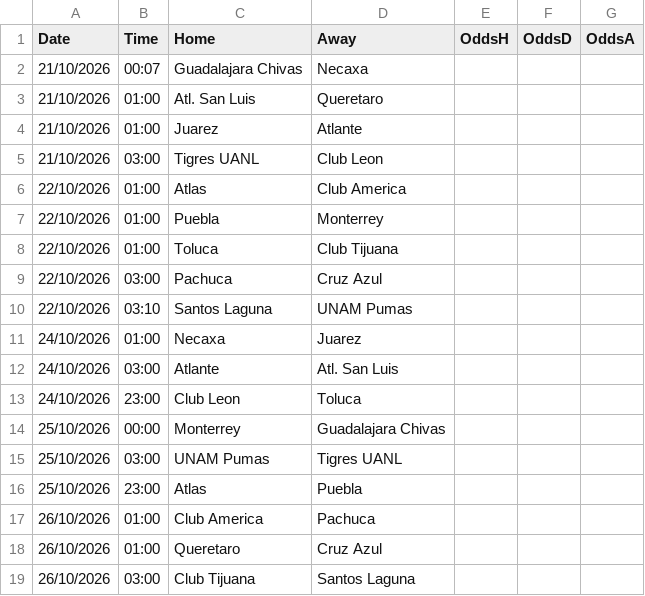
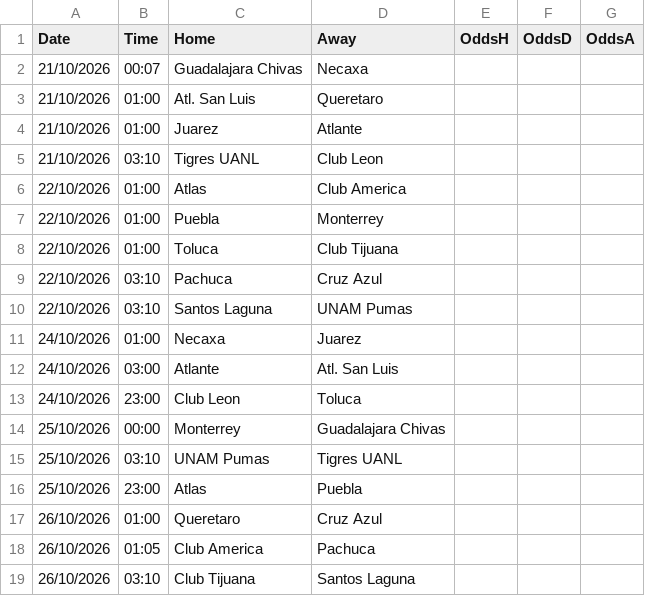
Before and after one commit to gerardomont07-dotcom/ligamx-probabilidades, a CSV file: data/fixtures.csv, drawn as a sheet.

```diff
--- a/data/fixtures.csv
+++ b/data/fixtures.csv
@@ -4,3 +4,3 @@ Date,Time,Home,Away,OddsH,OddsD,OddsA
 21/10/2026,01:00,Juarez,Atlante,,,
-21/10/2026,03:00,Tigres UANL,Club Leon,,,
+21/10/2026,03:10,Tigres UANL,Club Leon,,,
 22/10/2026,01:00,Atlas,Club America,,,
@@ -8,3 +8,3 @@ Date,Time,Home,Away,OddsH,OddsD,OddsA
 22/10/2026,01:00,Toluca,Club Tijuana,,,
-22/10/2026,03:00,Pachuca,Cruz Azul,,,
+22/10/2026,03:10,Pachuca,Cruz Azul,,,
 22/10/2026,03:10,Santos Laguna,UNAM Pumas,,,
@@ -14,6 +14,6 @@ Date,Time,Home,Away,OddsH,OddsD,OddsA
 25/10/2026,00:00,Monterrey,Guadalajara Chivas,,,
-25/10/2026,03:00,UNAM Pumas,Tigres UANL,,,
+25/10/2026,03:10,UNAM Pumas,Tigres UANL,,,
 25/10/2026,23:00,Atlas,Puebla,,,
-26/10/2026,01:00,Club America,Pachuca,,,
 26/10/2026,01:00,Queretaro,Cruz Azul,,,
-26/10/2026,03:00,Club Tijuana,Santos Laguna,,,
+26/10/2026,01:05,Club America,Pachuca,,,
+26/10/2026,03:10,Club Tijuana,Santos Laguna,,,
```
Also changed, not shown: data/predictions_log.csv, data/raw/MEX.csv, 8 other files.
